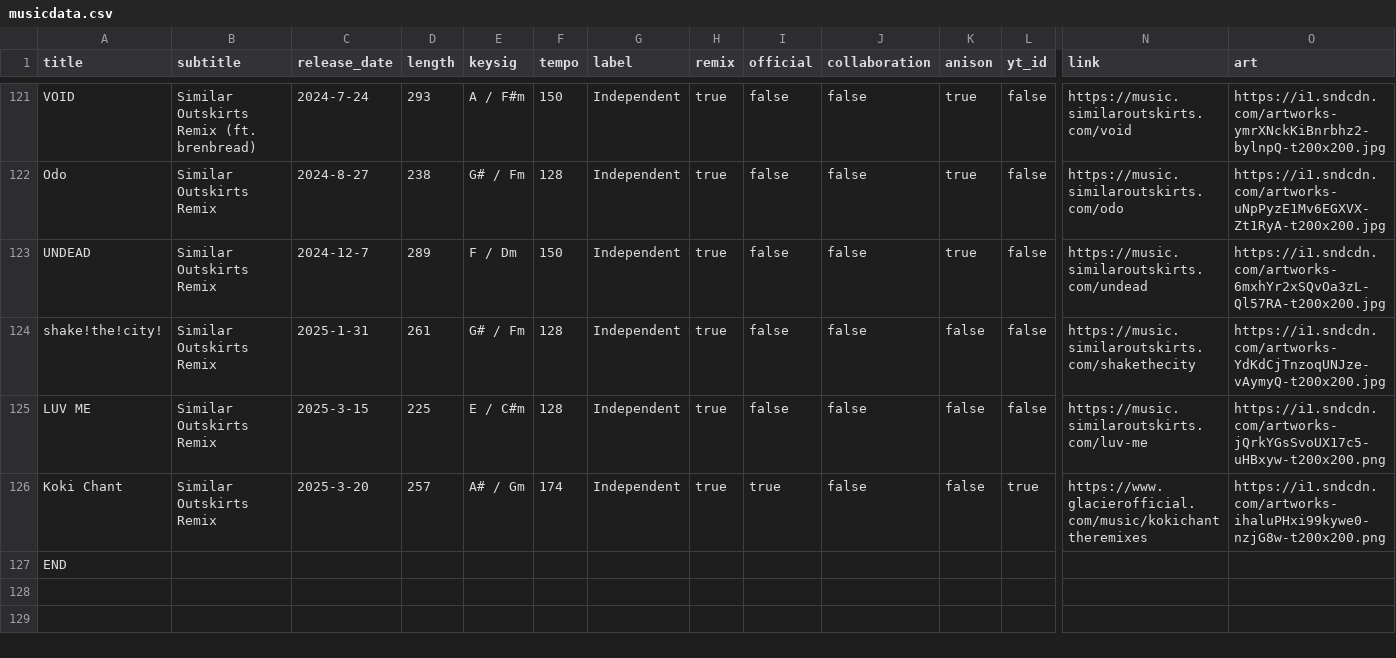
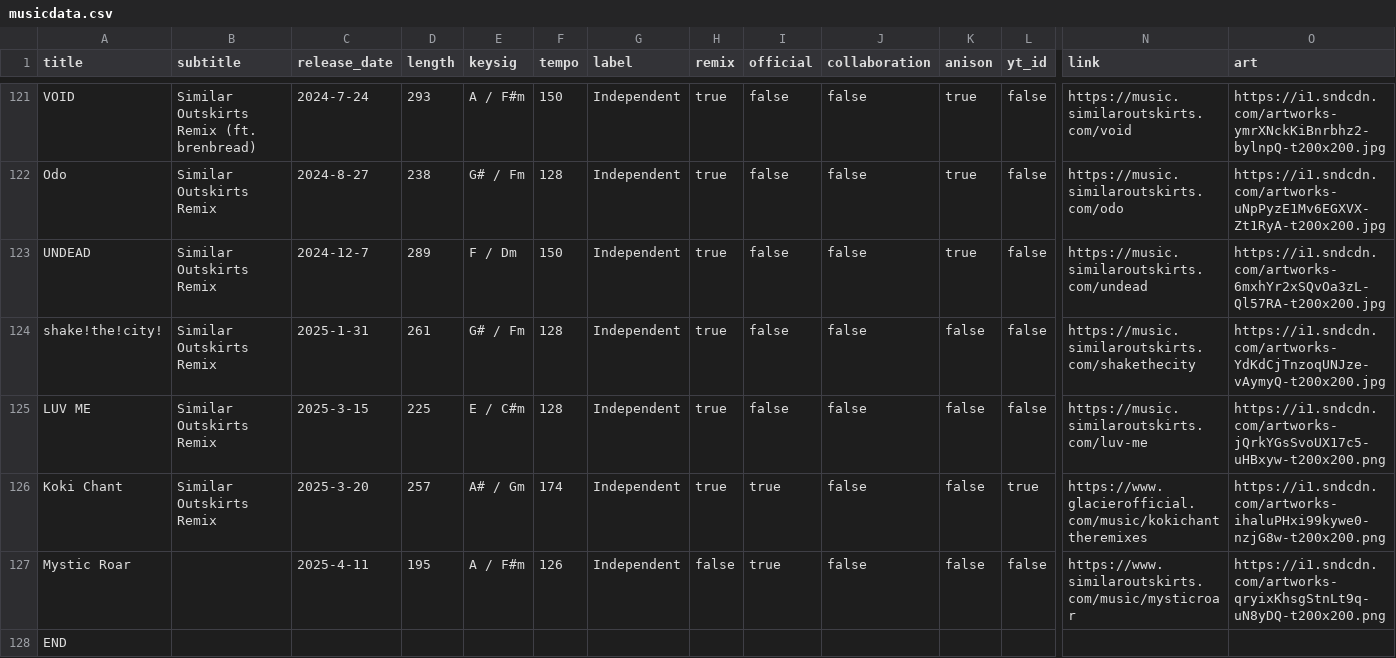
Before and after one commit to TroyKurniawan/similaroutskirts-website-v1.1, a CSV file: src/app/music/musicdata.csv, drawn as a sheet; only a part is shown, gaps mark what is left out; rows hold the shown columns only; the diff names each change by its address in the sheet, - before the commit and + after, or states it on an @@ line.

Commit message:
Added "Mystic Roar".

```diff
--- a/src/app/music/musicdata.csv
+++ b/src/app/music/musicdata.csv
+row 127: Mystic Roar |  | 2025-4-11 | 195 | A / F#m | 126 | Independent | false | true | false | false | false | https://www.similaroutskirts.com/music/mysticroar | https://i1.sndcdn.com/artworks-qryixKhsgStnLt9q-uN8yDQ-t200x200.png
```
Also changed, not shown: 7 other files.
